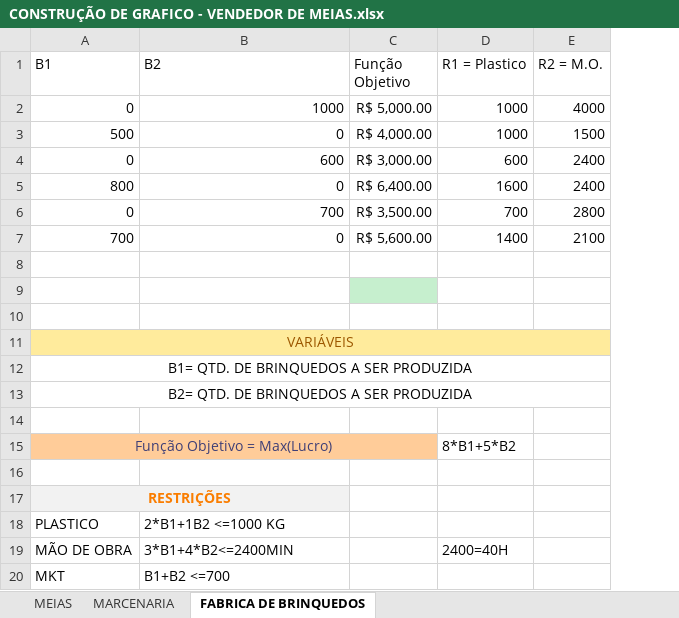
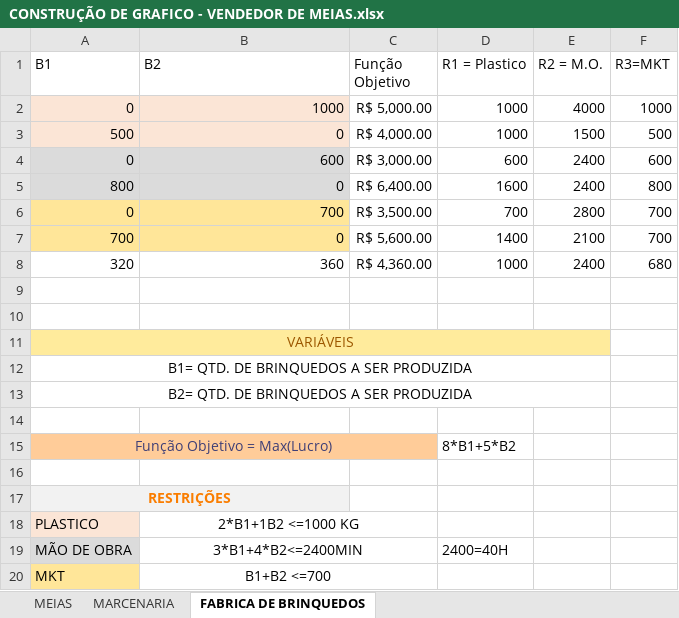
Before and after one commit to DanteCry0/Pesquisa-Operacional, an Excel workbook: Arquivos/CONSTRUÇÃO DE GRAFICO - VENDEDOR DE MEIAS.xlsx, sheet FABRICA DE BRINQUEDOS, drawn as a sheet; values as stored, in another font and other column widths than the file's, no borders; charts and pictures and conditional formats and table styles not drawn; the diff names each change by its address in the sheet, - before the commit and + after, or states it on an @@ line.

Commit message:
Add files via upload

```diff
--- a/Arquivos/CONSTRUÇÃO DE GRAFICO - VENDEDOR DE MEIAS.xlsx (sheet FABRICA DE BRINQUEDOS)
+++ b/Arquivos/CONSTRUÇÃO DE GRAFICO - VENDEDOR DE MEIAS.xlsx (sheet FABRICA DE BRINQUEDOS)
+column F (R3=MKT), rows 2-8: 1000 | 500 | 600 | 800 | 700 | 700 | 680
-A2:B3 fill: none
+A2:B3 fill: #FBE5D6
-A4:B5 fill: none
+A4:B5 fill: #DBDBDB
-A6:B7 fill: none
+A6:B7 fill: #FFE699
-row 8: (empty)
+row 8: 320 | 360 | R$ 4,360.00 | 1000 | 2400 | 680
-C9 fill: #C6EFCE
+C9 fill: none
-A18 fill: none
+A18 fill: #FBE5D6
-B18:B20 alignment: left
+B18:B20 alignment: center
+B18:C18 merged
-A19 fill: none
+A19 fill: #DBDBDB
+B19:C19 merged
-A20 fill: none
+A20 fill: #FFE699
+B20:C20 merged
```
Also changed, not shown: charts or pictures.
